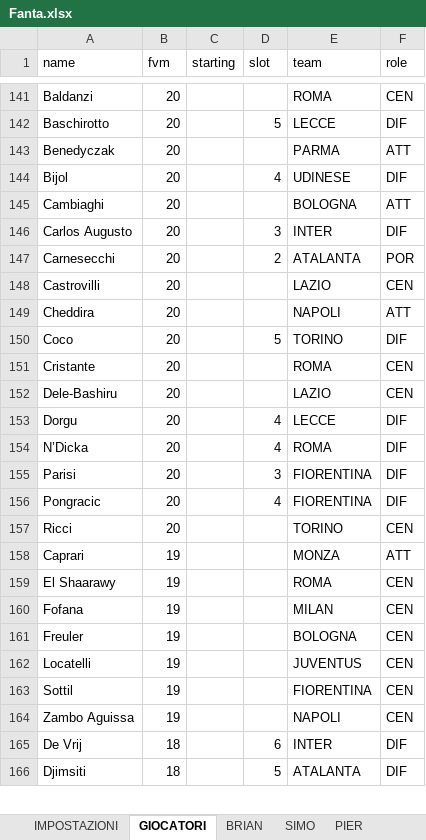
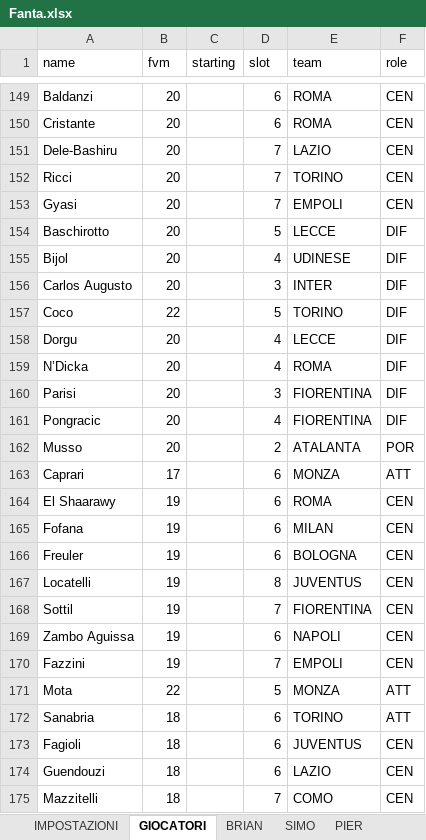
Before and after one commit to bukpe/fantacalcio-rep, an Excel workbook: Fanta.xlsx, sheet GIOCATORI, drawn as a sheet; only a part is shown, gaps mark what is left out; the shorter side is filled out with more unchanged rows; values as stored, in another font and other column widths than the file's, no borders; charts and pictures not drawn; removed rows and columns are numbered as before the commit, all else as after; the diff covers the shown part only; the diff names each change by its address in the sheet, - before the commit and + after, or states it on an @@ line.

```diff
--- a/Fanta.xlsx (sheet GIOCATORI)
+++ b/Fanta.xlsx (sheet GIOCATORI)
-D149 (slot): (empty)
+D149 (slot): 6
+row 150: Cristante | 20 |  | 6 | ROMA | CEN
+row 151: Dele-Bashiru | 20 |  | 7 | LAZIO | CEN
+row 152: Ricci | 20 |  | 7 | TORINO | CEN
+row 153: Gyasi | 20 |  | 7 | EMPOLI | CEN
-row 143: Benedyczak | 20 |  |  | PARMA | ATT
-row 145: Cambiaghi | 20 |  |  | BOLOGNA | ATT
-row 147: Carnesecchi | 20 |  | 2 | ATALANTA | POR
-row 148: Castrovilli | 20 |  |  | LAZIO | CEN
-row 149: Cheddira | 20 |  |  | NAPOLI | ATT
-B157 (fvm): 20
+B157 (fvm): 22
-row 151: Cristante | 20 |  |  | ROMA | CEN
-row 152: Dele-Bashiru | 20 |  |  | LAZIO | CEN
-row 157: Ricci | 20 |  |  | TORINO | CEN
+row 162: Musso | 20 |  | 2 | ATALANTA | POR
-B163 (fvm): 19
+B163 (fvm): 17
-D163:D166 (slot): (empty)
+D163:D166 (slot): 6
-D167 (slot): (empty)
+D167 (slot): 8
-D168 (slot): (empty)
+D168 (slot): 7
-D169 (slot): (empty)
+D169 (slot): 6
+row 170: Fazzini | 19 |  | 7 | EMPOLI | CEN
+row 171: Mota | 22 |  | 5 | MONZA | ATT
+row 172: Sanabria | 18 |  | 6 | TORINO | ATT
+row 173: Fagioli | 18 |  | 6 | JUVENTUS | CEN
+row 174: Guendouzi | 18 |  | 6 | LAZIO | CEN
+row 175: Mazzitelli | 18 |  | 7 | COMO | CEN
```
Also changed, not shown: 181 added rows, 186 removed rows, 37 moved rows and 74 edited cells elsewhere in this sheet, charts or pictures, 6 other files.
